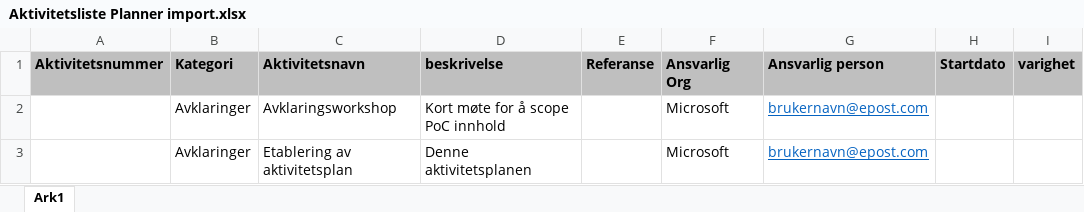
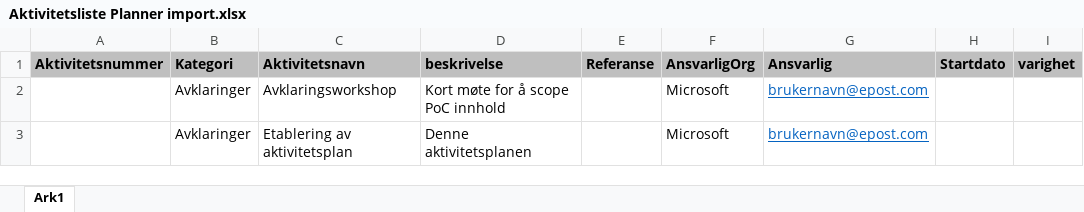
Before and after one commit to northgrove/Powershell-script, an Excel workbook: Planner/Aktivitetsliste Planner import.xlsx, sheet Ark1, drawn as a sheet; values as stored, in another font and other column widths than the file's, no borders; the diff names each change by its address in the sheet, - before the commit and + after, or states it on an @@ line.

Commit message:
planner tasks

```diff
--- a/Planner/Aktivitetsliste Planner import.xlsx (sheet Ark1)
+++ b/Planner/Aktivitetsliste Planner import.xlsx (sheet Ark1)
-F1: Ansvarlig Org
+F1: AnsvarligOrg
-G1: Ansvarlig person
+G1: Ansvarlig
```
Also changed, not shown: 1 other file.
